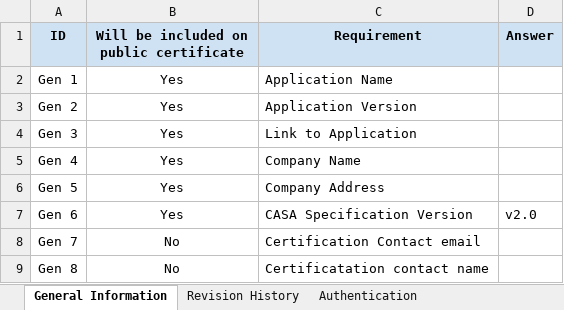
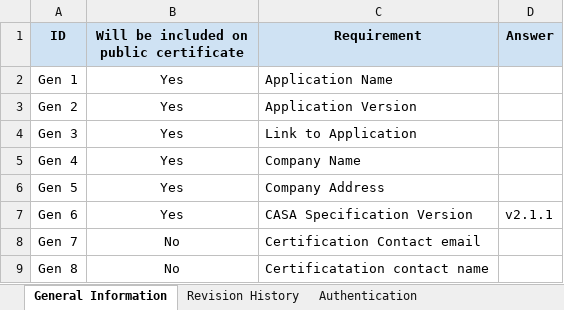
Before and after one commit to appdefensealliance/ASA-WG, an Excel workbook: Submission Forms and Templates/Developer Questionnaires/CASA AL2 Onboarding Questionnaire.xlsx, sheet General Information, drawn as a sheet; values as stored, in another font and other column widths than the file's, no borders; the diff names each change by its address in the sheet, - before the commit and + after, or states it on an @@ line.

Commit message:
Align Developer Questionnaire version boxes to v2.1.1
The 'Specification Version' box in the non-DASA onboarding questionnaires was
stale relative to the specs they reference (CASA v2.0, Cloud/MASA v1.0). Bump
all 7 to v2.1.1 to match the CASA/MASA/Cloud spec stamps this PR sets; DASA
questionnaires already correctly carry v2.2.0.

Also extend the CONTRIBUTING.md Stage-3 stamping step and 'Document versioning'
note to cover Developer Questionnaires, so these stay in sync on future releases.

Edited the single value cell (General Information!D7) per workbook via openpyxl,
preserving all sheet content (verified: identical per-sheet cell counts; no data
validations/merges/conditional formatting existed to lose).

```diff
--- a/Submission Forms and Templates/Developer Questionnaires/CASA AL2 Onboarding Questionnaire.xlsx (sheet General Information)
+++ b/Submission Forms and Templates/Developer Questionnaires/CASA AL2 Onboarding Questionnaire.xlsx (sheet General Information)
-D7 (Answer): v2.0
+D7 (Answer): v2.1.1
```
Also changed, not shown: Submission Forms and Templates/Developer Questionnaires/CASA AL0 and AL1 Onboarding Questionnaire.xlsx, Submission Forms and Templates/Developer Questionnaires/MASA AL0 and AL1 Android Onboarding Questionnaire.xlsx, 5 other files.
